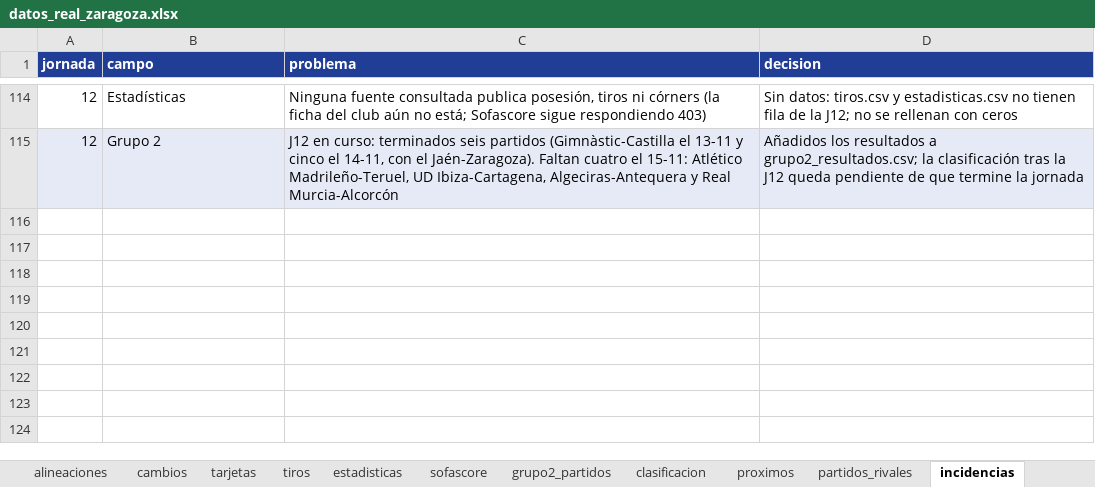
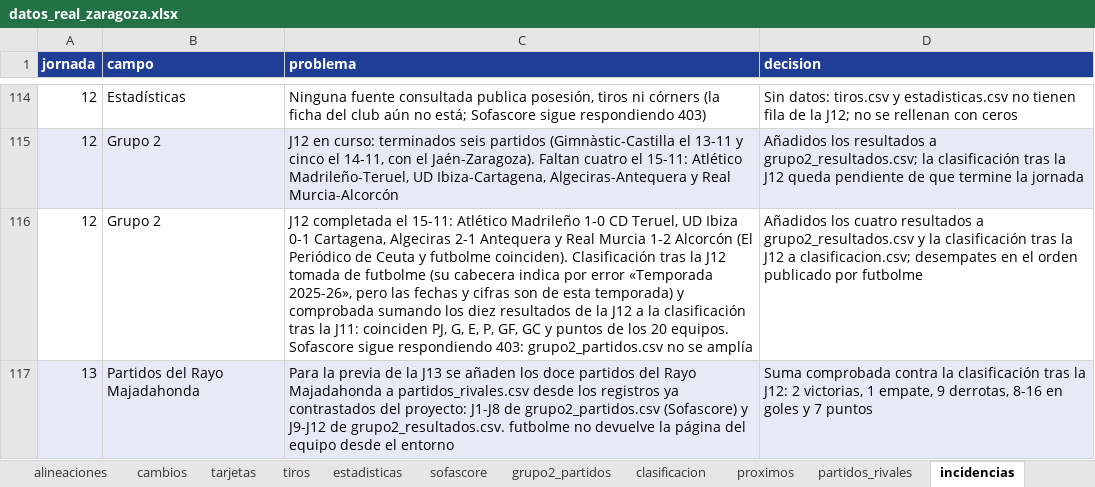
Before and after one commit to lineadepase/lineadepase.github.io, an Excel workbook: analisis/real-zaragoza/datos/tablas/datos_real_zaragoza.xlsx, sheet incidencias, drawn as a sheet; only a part is shown, gaps mark what is left out; values as stored, in another font and other column widths than the file's, no borders; the diff names each change by its address in the sheet, - before the commit and + after, or states it on an @@ line.

Commit message:
Grupo 2: J12 completa y clasificación tras la jornada 12

```diff
--- a/analisis/real-zaragoza/datos/tablas/datos_real_zaragoza.xlsx (sheet incidencias)
+++ b/analisis/real-zaragoza/datos/tablas/datos_real_zaragoza.xlsx (sheet incidencias)
+row 116: 12 | Grupo 2 | J12 completada el 15-11: Atlético Madrileño 1-0 CD Teruel, UD Ibiza 0-1 Cartagena, Algeciras 2-1 Antequera y Real Murcia 1-2 Alcorcón (El Periódico de Ceuta y futbolme coinciden). Clasificación tras la J12 tomada de futbolme (su cabecera indica por error «Temporada 2025-26», pero las fechas y cifras son de esta temporada) y comprobada sumando los diez resultados de la J12 a la clasificación tras la J11: coinciden PJ, G, E, P, GF, GC y puntos de los 20 equipos. Sofascore sigue respondiendo 403: grupo2_partidos.csv no se amplía | Añadidos los cuatro resultados a grupo2_resultados.csv y la clasificación tras la J12 a clasificacion.csv; desempates en el orden publicado por futbolme
+row 117: 13 | Partidos del Rayo Majadahonda | Para la previa de la J13 se añaden los doce partidos del Rayo Majadahonda a partidos_rivales.csv desde los registros ya contrastados del proyecto: J1-J8 de grupo2_partidos.csv (Sofascore) y J9-J12 de grupo2_resultados.csv. futbolme no devuelve la página del equipo desde el entorno | Suma comprobada contra la clasificación tras la J12: 2 victorias, 1 empate, 9 derrotas, 8-16 en goles y 7 puntos
```
Also changed, not shown: sheet clasificacion, sheet partidos_rivales, sheet Léeme, 17 other files.
